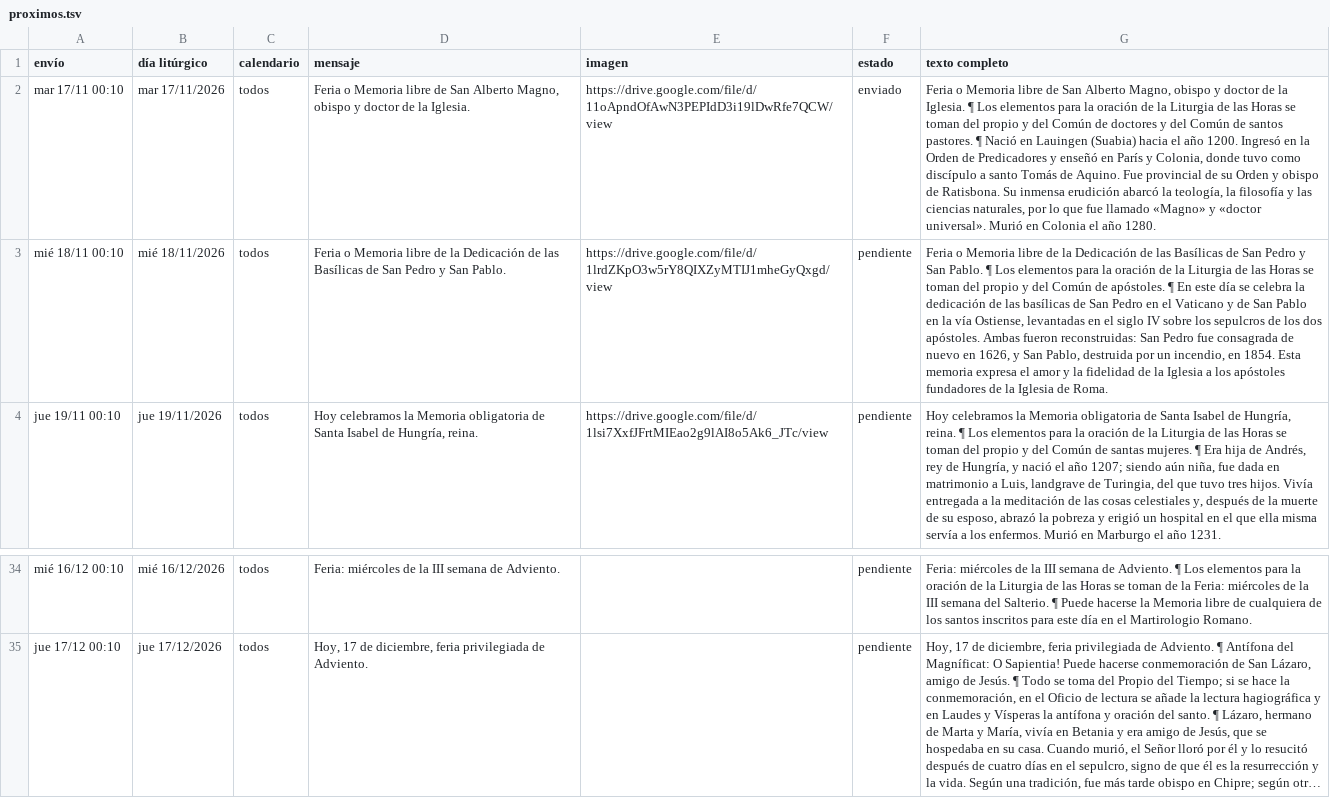
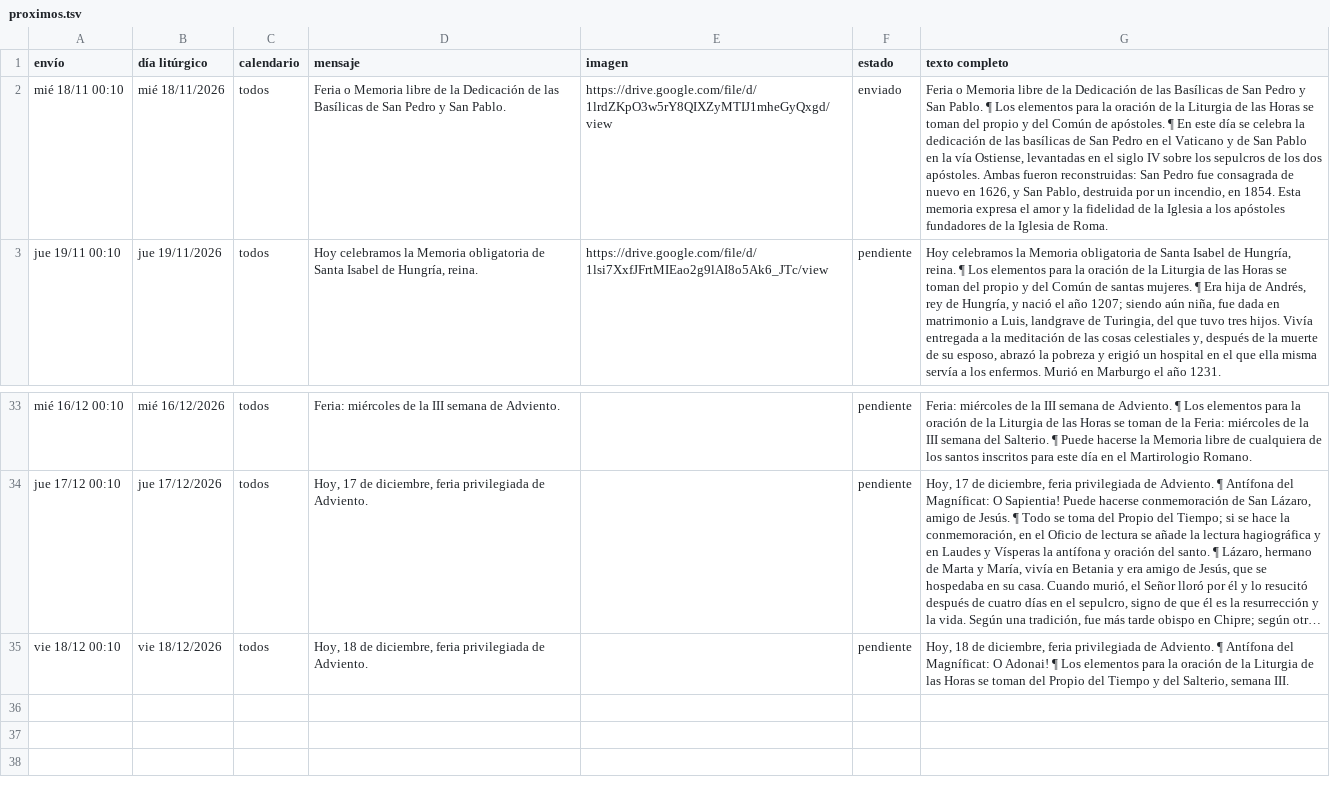
Before and after one commit to lucasfelixjhs/ordo-telegram, a TSV file: estado/proximos.tsv, drawn as a sheet; only a part is shown, gaps mark what is left out; long unchanged cells end in …; removed rows and columns are numbered as before the commit, all else as after; the diff names each change by its address in the sheet, - before the commit and + after, or states it on an @@ line.

Commit message:
Registro de envíos 2026-11-18

```diff
--- a/estado/proximos.tsv
+++ b/estado/proximos.tsv
-row 2: mar 17/11 00:10 | mar 17/11/2026 | todos | Feria o Memoria libre de San Alberto Magno, obispo y doctor de la Iglesia. | https://drive.google.com/file/d/11oApndOfAwN3PEPIdD3i19lDwRfe7QCW/view | enviado | Feria o Memoria libre de San Alberto Magno, obispo y doctor de la Iglesia. ¶ Los elementos para la oración de la Liturgia de las Horas se toman del propio y del Común de doctores y del Común de santos pastores. ¶ Nació en Lauingen (Suabia) hacia el año 1200. Ingresó en la Orden de Predicadores y enseñó en París y Colonia, donde tuvo como discípulo a santo Tomás de Aquino. Fue provincial de su Orden y obispo de Ratisbona. Su inmensa erudición abarcó la teología, la filosofía y las ciencias naturales, por lo que fue llamado «Magno» y «doctor universal». Murió en Colonia el año 1280.
-F2 (estado): pendiente
+F2 (estado): enviado
+row 35: vie 18/12 00:10 | vie 18/12/2026 | todos | Hoy, 18 de diciembre, feria privilegiada de Adviento. |  | pendiente | Hoy, 18 de diciembre, feria privilegiada de Adviento. ¶ Antífona del Magníficat: O Adonai! ¶ Los elementos para la oración de la Liturgia de las Horas se toman del Propio del Tiempo y del Salterio, semana III.
```
Also changed, not shown: estado/registro.tsv, 1 other file.
